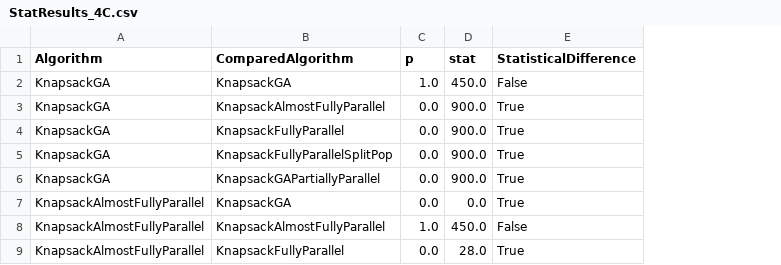
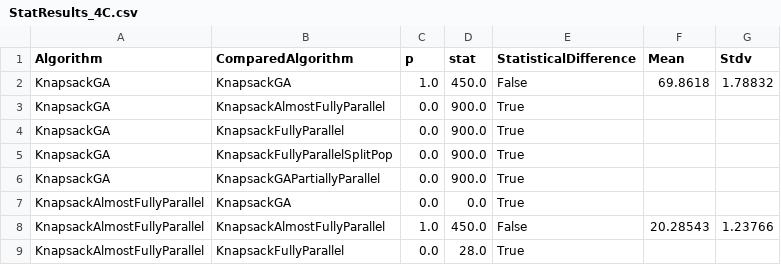
Before and after one commit to brunocotrim1/KnapsackGA-1, a CSV file: StatResults_4C.csv, drawn as a sheet; only a part is shown; the diff names each change by its address in the sheet, - before the commit and + after, or states it on an @@ line.

```diff
--- a/StatResults_4C.csv
+++ b/StatResults_4C.csv
+column F (Mean), rows 2-8: 69.8618 |  |  |  |  |  | 20.28543
+column G (Stdv), rows 2-8: 1.78832 |  |  |  |  |  | 1.23766
```
Also changed, not shown: StatResults_8C.csv, 1 other file.
